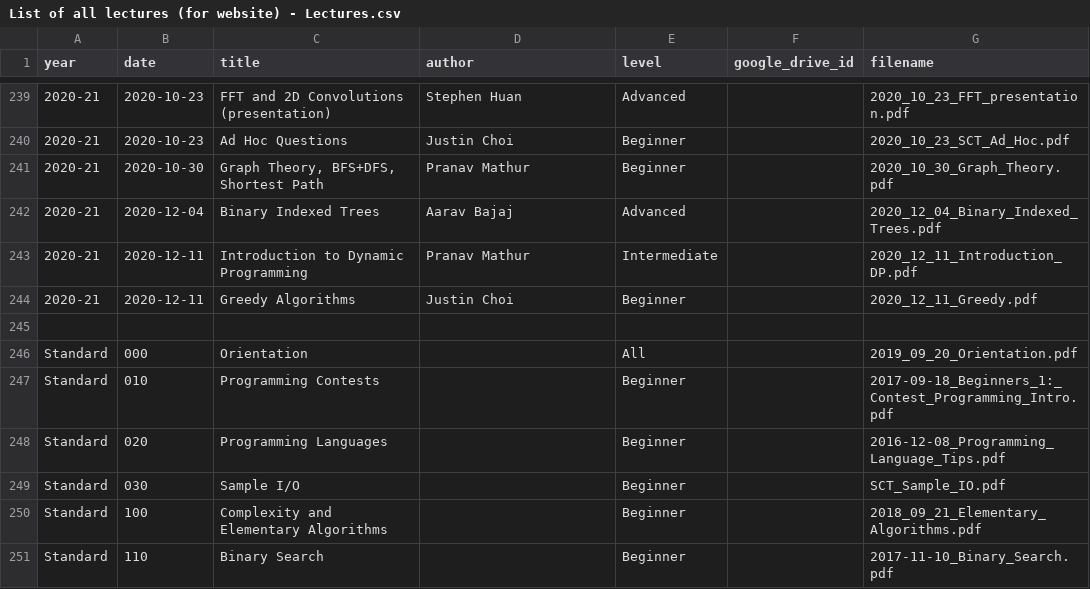
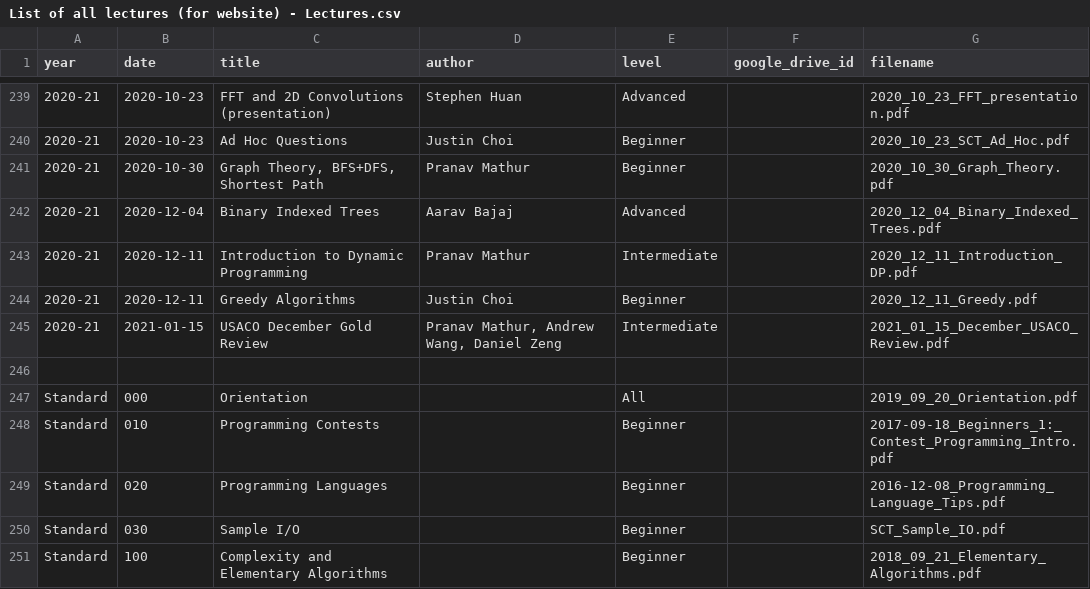
Before and after one commit to tjsct/lectures, a CSV file: List of all lectures (for website) - Lectures.csv, drawn as a sheet; only a part is shown, gaps mark what is left out; the shorter side is filled out with more unchanged rows; the diff names each change by its address in the sheet, - before the commit and + after, or states it on an @@ line.

Commit message:
add 01/15/21 December USACO review lecture

```diff
--- a/List of all lectures (for website) - Lectures.csv
+++ b/List of all lectures (for website) - Lectures.csv
+row 245: 2020-21 | 2021-01-15 | USACO December Gold Review | Pranav Mathur, Andrew Wang, Daniel Zeng | Intermediate |  | 2021_01_15_December_USACO_Review.pdf
```
Also changed, not shown: 3 other files.
